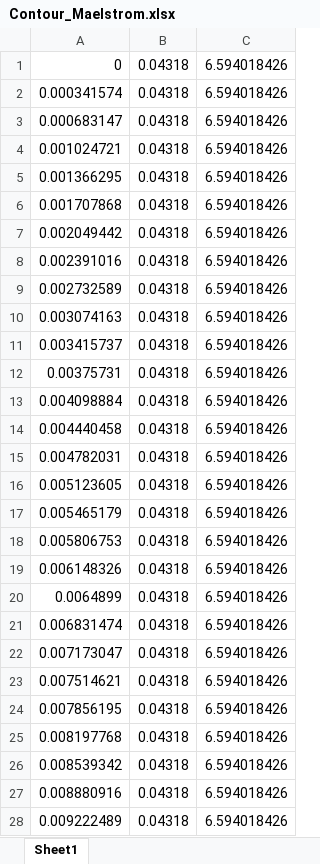
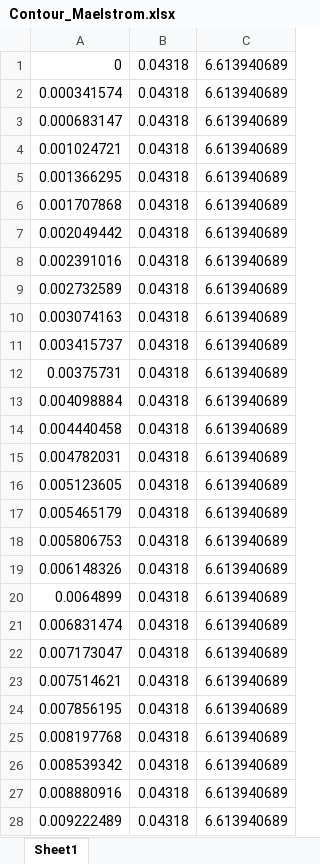
Before and after one commit to PURPL-Purdue/TestBed, an Excel workbook: REGEN/Contour_Maelstrom.xlsx, sheet Sheet1, drawn as a sheet; only a part is shown; values as stored, in another font and other column widths than the file's, no borders; the diff covers the shown part only; the diff names each change by its address in the sheet, - before the commit and + after, or states it on an @@ line.

```diff
--- a/REGEN/Contour_Maelstrom.xlsx (sheet Sheet1)
+++ b/REGEN/Contour_Maelstrom.xlsx (sheet Sheet1)
-C1:C28: 6.594018426
+C1:C28: 6.613940689
```
Also changed, not shown: 941 edited cells elsewhere in this sheet, REGEN/CEA_Maelstrom.xlsx, 4 other files.
